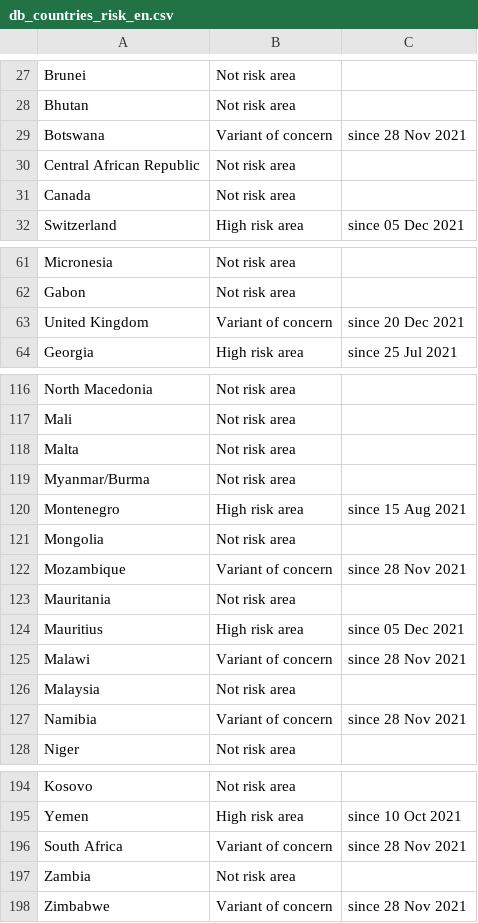
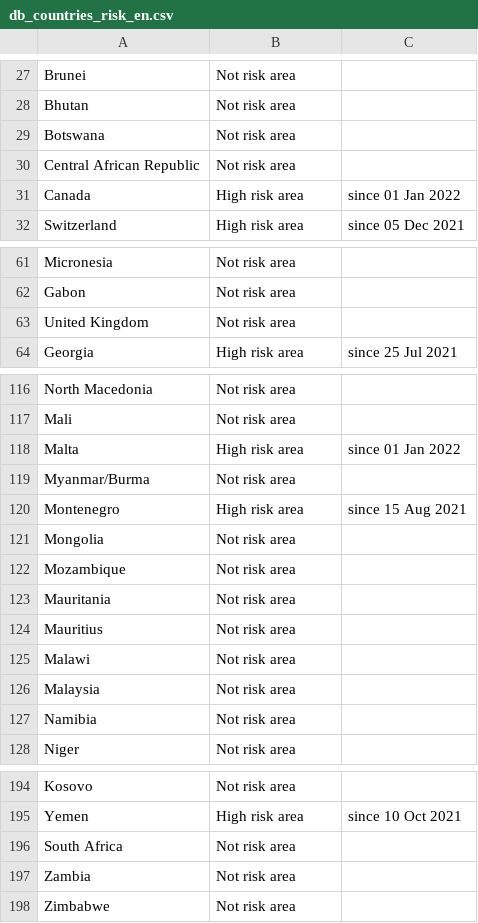
Before and after one commit to dieghernan/RKI-Corona-Atlas, a CSV file: assets/dist/db_countries_risk_en.csv, drawn as a sheet; only a part is shown, gaps mark what is left out; the diff covers the shown part only.

```diff
--- a/assets/dist/db_countries_risk_en.csv
+++ b/assets/dist/db_countries_risk_en.csv
@@ -28,5 +28,5 @@ Brunei,Not risk area,
 Bhutan,Not risk area,
-Botswana,Variant of concern,since 28 Nov 2021
+Botswana,Not risk area,
 Central African Republic,Not risk area,
-Canada,Not risk area,
+Canada,High risk area,since 01 Jan 2022
 Switzerland,High risk area,since 05 Dec 2021
@@ -62,3 +62,3 @@ Micronesia,Not risk area,
 Gabon,Not risk area,
-United Kingdom,Variant of concern,since 20 Dec 2021
+United Kingdom,Not risk area,
 Georgia,High risk area,since 25 Jul 2021
@@ -117,3 +117,3 @@ North Macedonia,Not risk area,
 Mali,Not risk area,
-Malta,Not risk area,
+Malta,High risk area,since 01 Jan 2022
 Myanmar/Burma,Not risk area,
@@ -121,8 +121,8 @@ Montenegro,High risk area,since 15 Aug 2021
 Mongolia,Not risk area,
-Mozambique,Variant of concern,since 28 Nov 2021
+Mozambique,Not risk area,
 Mauritania,Not risk area,
-Mauritius,High risk area,since 05 Dec 2021
-Malawi,Variant of concern,since 28 Nov 2021
+Mauritius,Not risk area,
+Malawi,Not risk area,
 Malaysia,Not risk area,
-Namibia,Variant of concern,since 28 Nov 2021
+Namibia,Not risk area,
 Niger,Not risk area,
@@ -195,4 +195,4 @@ Kosovo,Not risk area,
 Yemen,High risk area,since 10 Oct 2021
-South Africa,Variant of concern,since 28 Nov 2021
+South Africa,Not risk area,
 Zambia,Not risk area,
-Zimbabwe,Variant of concern,since 28 Nov 2021
+Zimbabwe,Not risk area,
```
Also changed, not shown: 8 edited cells elsewhere in this file, assets/dist/db_countries_risk_de.csv, assets/dist/db_countries_risk_es.csv, 19 other files.
